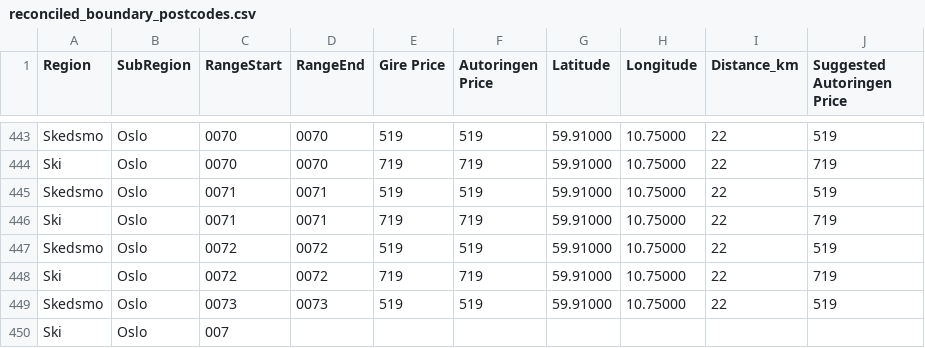
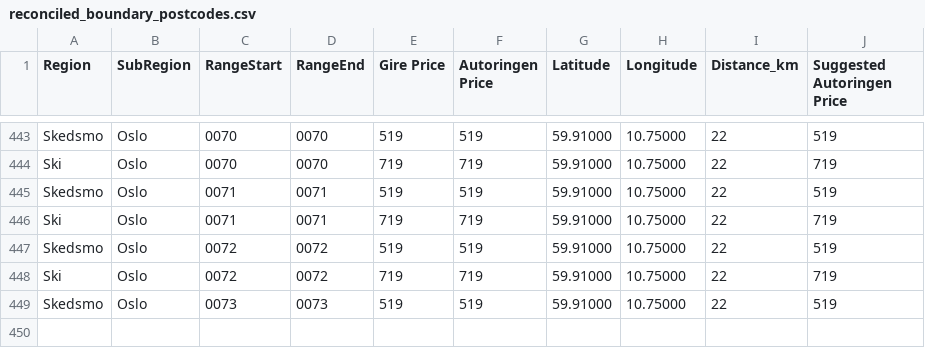
Before and after one commit to mikeljungbergtvedt/heatmaps, a CSV file: reconciled_boundary_postcodes.csv, drawn as a sheet; only a part is shown, gaps mark what is left out.

Commit message:
Update reconciled_boundary_postcodes.csv

```diff
--- a/reconciled_boundary_postcodes.csv
+++ b/reconciled_boundary_postcodes.csv
@@ -449,2 +449 @@ Ski,Oslo,0072,0072,719,719,59.91000,10.75000,22,719
 Skedsmo,Oslo,0073,0073,519,519,59.91000,10.75000,22,519
-Ski,Oslo,007
```
